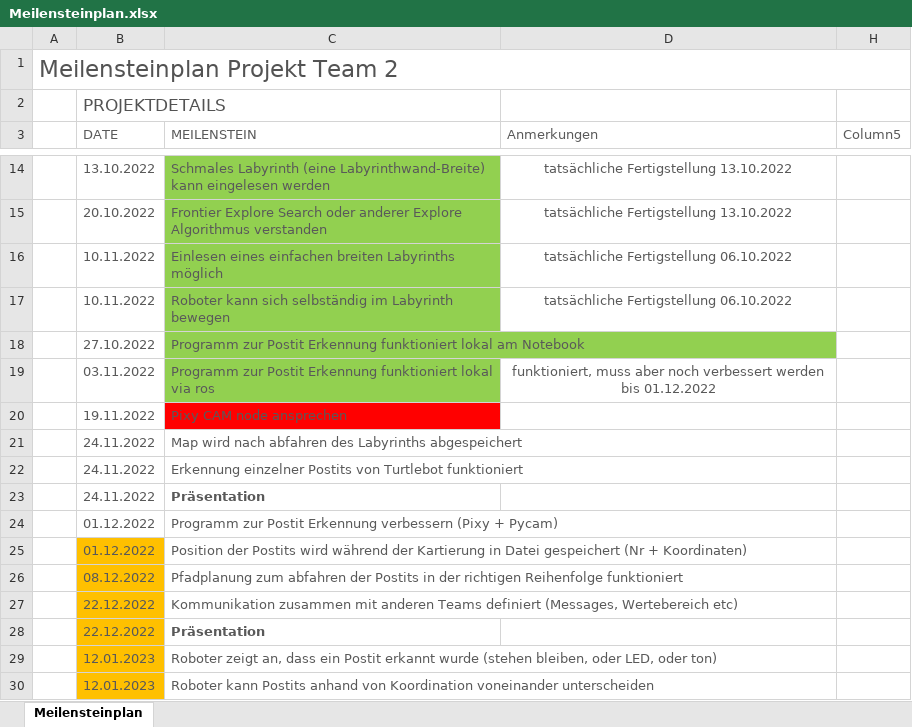
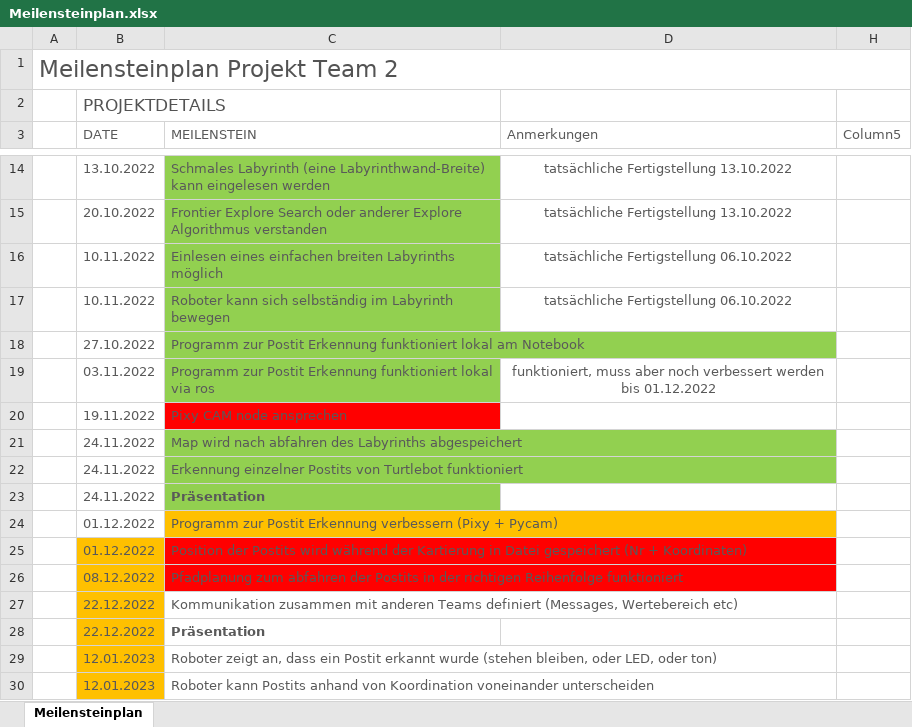
Before and after one commit to ffa6995/autonomous_slam, an Excel workbook: Meilensteinplan.xlsx, sheet Meilensteinplan, drawn as a sheet; only a part is shown, gaps mark what is left out; values as stored, in another font and other column widths than the file's, no borders; table styles not drawn; the diff names each change by its address in the sheet, - before the commit and + after, or states it on an @@ line.

Commit message:
update Meilensteinplan

```diff
--- a/Meilensteinplan.xlsx (sheet Meilensteinplan)
+++ b/Meilensteinplan.xlsx (sheet Meilensteinplan)
-C21:C23 fill: none
+C21:C23 fill: #92D050
-C24 fill: none
+C24 fill: #FFC000
-C25:C26 fill: none
+C25:C26 fill: #FF0000
```
